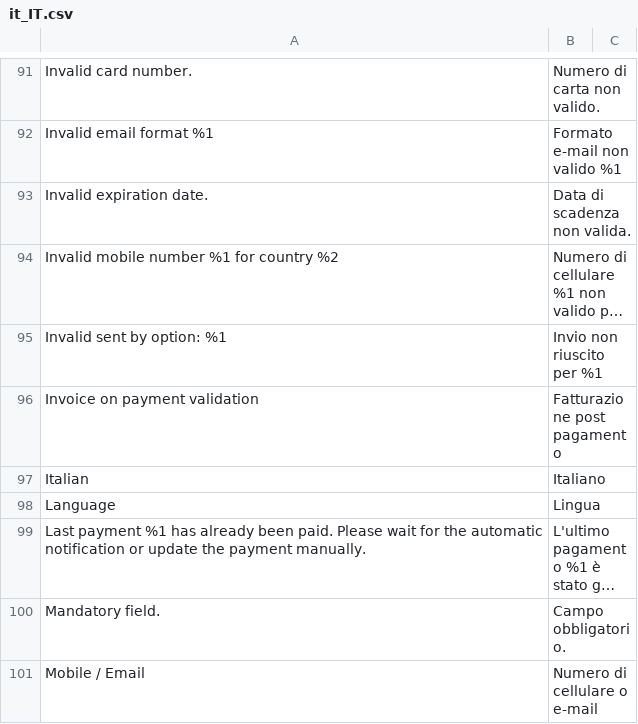
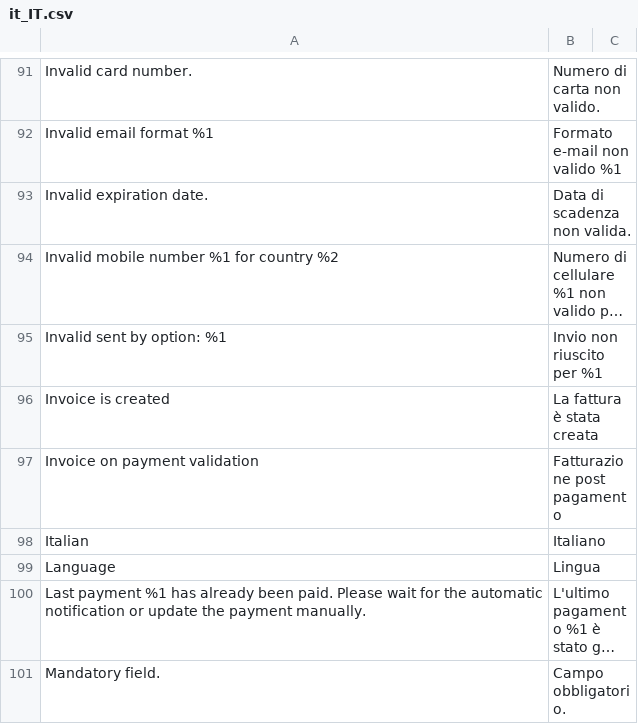
Before and after one commit to payplug/payplug-magento2, a CSV file: i18n/it_IT.csv, drawn as a sheet; only a part is shown, gaps mark what is left out; the shorter side is filled out with more unchanged rows; long unchanged cells end in ….

Commit message:
MAG-652: Create invoice message queue after order status is updated

```diff
--- a/i18n/it_IT.csv
+++ b/i18n/it_IT.csv
@@ -95,2 +95,3 @@
 "Invalid sent by option: %1","Invio non riuscito per %1"
+"Invoice is created","La fattura è stata creata"
 "Invoice on payment validation","Fatturazione post pagamento"
```
Also changed, not shown: i18n/en_US.csv, i18n/es_ES.csv, 4 other files.
